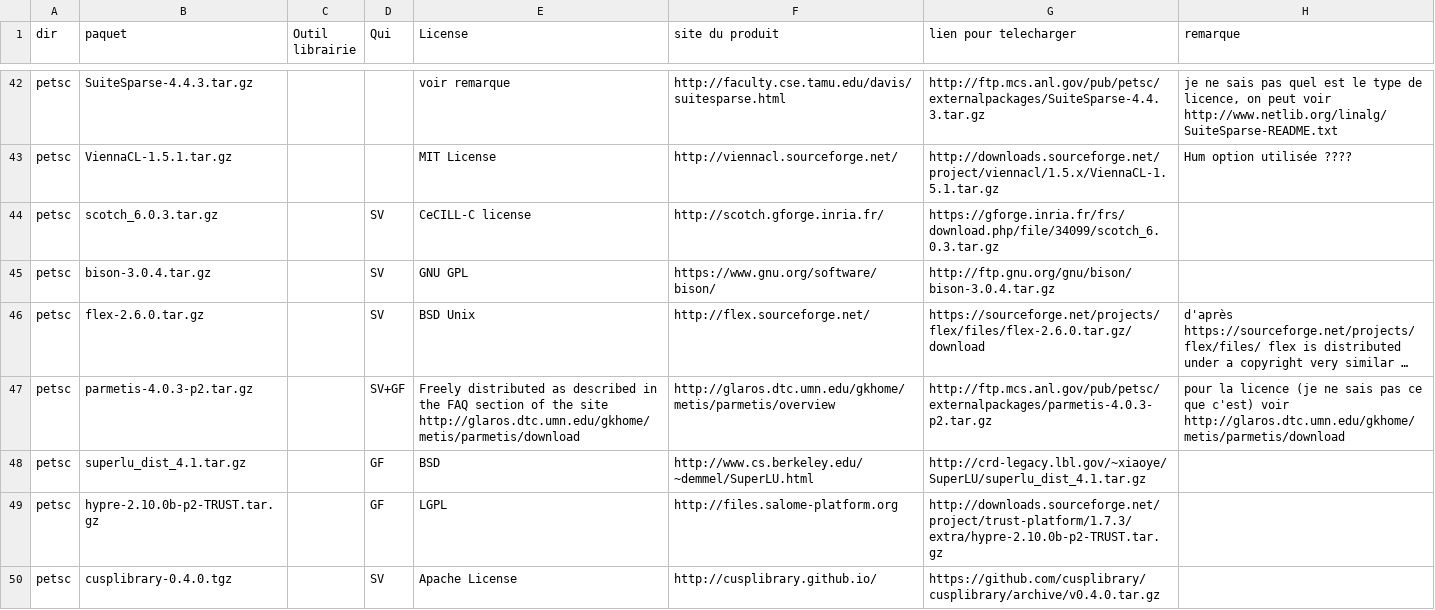
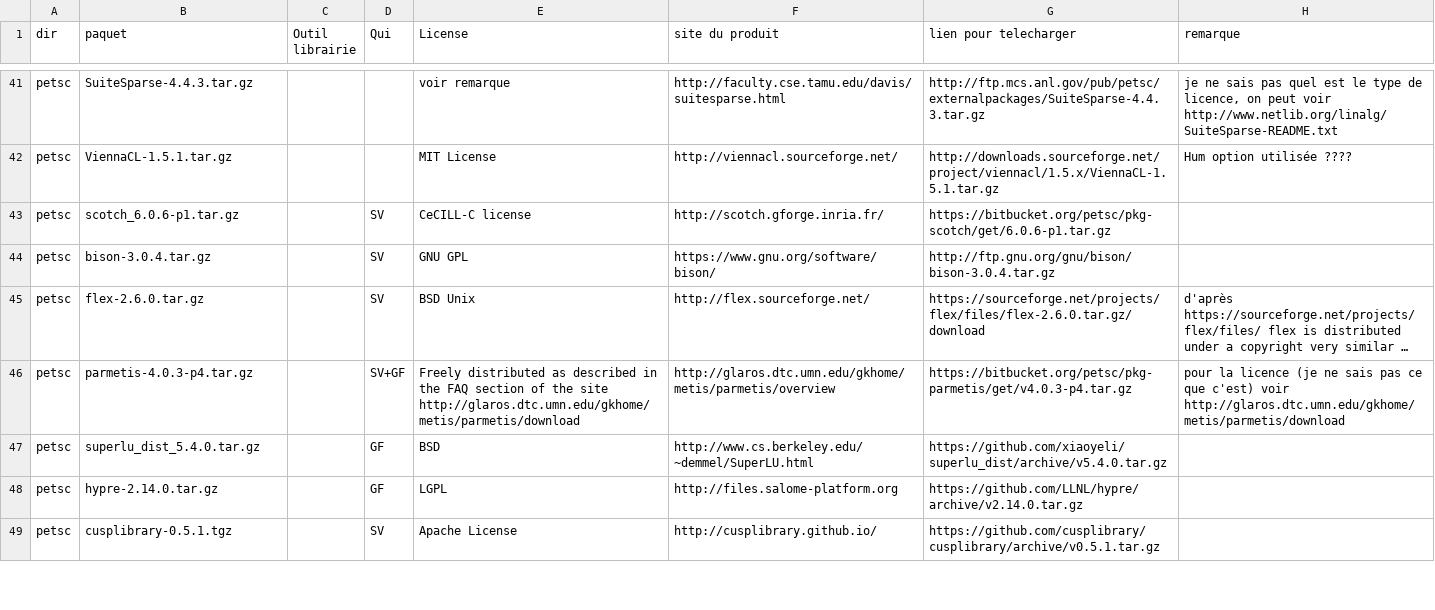
Before and after one commit to cea-trust-platform/trust-code, a CSV file: bin/gestion_externalpackages/liste_dep.csv, drawn as a sheet; only a part is shown, gaps mark what is left out; long unchanged cells end in …; addresses are those after the commit; the diff covers the shown part only; the diff names each change by its address in the sheet, - before the commit and + after, or states it on an @@ line.

Commit message:
Upgrade PETSc to 3.6.3 to 3.10
Some work still need to be done. For example command line option
-ksp_view doesn't seems to be taken into account by all solvers

```diff
--- a/bin/gestion_externalpackages/liste_dep.csv
+++ b/bin/gestion_externalpackages/liste_dep.csv
-B43 (paquet): scotch_6.0.3.tar.gz
+B43 (paquet): scotch_6.0.6-p1.tar.gz
-G43 (lien pour telecharger): https://gforge.inria.fr/frs/download.php/file/34099/scotch_6.0.3.tar.gz
+G43 (lien pour telecharger): https://bitbucket.org/petsc/pkg-scotch/get/6.0.6-p1.tar.gz
-B46 (paquet): parmetis-4.0.3-p2.tar.gz
+B46 (paquet): parmetis-4.0.3-p4.tar.gz
-G46 (lien pour telecharger): http://ftp.mcs.anl.gov/pub/petsc/externalpackages/parmetis-4.0.3-p2.tar.gz
+G46 (lien pour telecharger): https://bitbucket.org/petsc/pkg-parmetis/get/v4.0.3-p4.tar.gz
-B47 (paquet): superlu_dist_4.1.tar.gz
+B47 (paquet): superlu_dist_5.4.0.tar.gz
-G47 (lien pour telecharger): http://crd-legacy.lbl.gov/~xiaoye/SuperLU/superlu_dist_4.1.tar.gz
+G47 (lien pour telecharger): https://github.com/xiaoyeli/superlu_dist/archive/v5.4.0.tar.gz
-B48 (paquet): hypre-2.10.0b-p2-TRUST.tar.gz
+B48 (paquet): hypre-2.14.0.tar.gz
-G48 (lien pour telecharger): http://downloads.sourceforge.net/project/trust-platform/1.7.3/extra/hypre-2.10.0b-p2-TRUST.tar.gz
+G48 (lien pour telecharger): https://github.com/LLNL/hypre/archive/v2.14.0.tar.gz
-B49 (paquet): cusplibrary-0.4.0.tgz
+B49 (paquet): cusplibrary-0.5.1.tgz
-G49 (lien pour telecharger): https://github.com/cusplibrary/cusplibrary/archive/v0.4.0.tar.gz
+G49 (lien pour telecharger): https://github.com/cusplibrary/cusplibrary/archive/v0.5.1.tar.gz
```
Also changed, not shown: 1 removed row and 9 edited cells elsewhere in this file, 6 other files.
